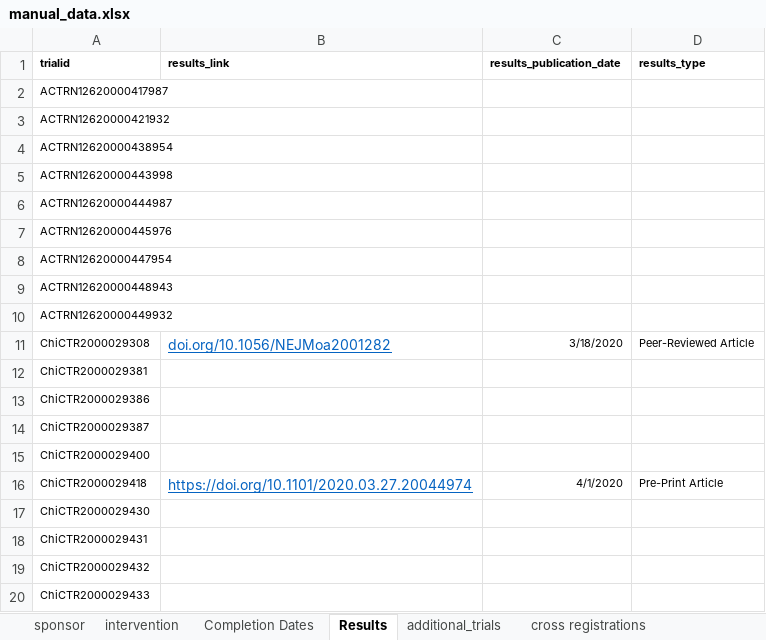
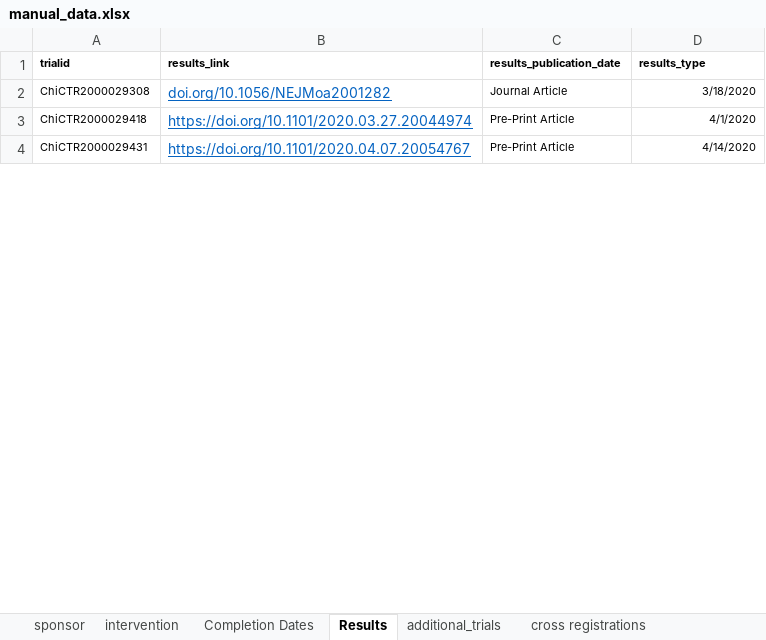
Before and after one commit to ebmdatalab/covid_trials_tracker-covid, an Excel workbook: notebooks/manual_data.xlsx, sheet Results, drawn as a sheet; only a part is shown; values as stored, in another font and other column widths than the file's, no borders; removed rows and columns are numbered as before the commit, all else as after; the diff covers the shown part only; the diff names each change by its address in the sheet, - before the commit and + after, or states it on an @@ line.

Commit message:
Final Data Commits for 15 Apr update
Updating the way results are recorded in 'manual_data' and creating final JSON files

```diff
--- a/notebooks/manual_data.xlsx (sheet Results)
+++ b/notebooks/manual_data.xlsx (sheet Results)
-row 2: ACTRN12620000417987
-row 3: ACTRN12620000421932
-row 4: ACTRN12620000438954
-row 5: ACTRN12620000443998
-row 6: ACTRN12620000444987
-row 7: ACTRN12620000445976
-row 8: ACTRN12620000447954
-row 9: ACTRN12620000448943
-row 10: ACTRN12620000449932
-C2 (results_publication_date): 3/18/2020
+C2 (results_publication_date): Journal Article
-D2 (results_type): Peer-Reviewed Article
+D2 (results_type): 3/18/2020
-row 12: ChiCTR2000029381
-row 13: ChiCTR2000029386
-row 14: ChiCTR2000029387
-row 15: ChiCTR2000029400
-C3 (results_publication_date): 4/1/2020
+C3 (results_publication_date): Pre-Print Article
-D3 (results_type): Pre-Print Article
+D3 (results_type): 4/1/2020
-row 17: ChiCTR2000029430
-B4 (results_link): (empty)
+B4 (results_link): https://doi.org/10.1101/2020.04.07.20054767
-C4 (results_publication_date): (empty)
+C4 (results_publication_date): Pre-Print Article
-D4 (results_type): (empty)
+D4 (results_type): 4/14/2020
-row 19: ChiCTR2000029432
-row 20: ChiCTR2000029433
```
Also changed, not shown: 5 added rows, 837 removed rows, 56 edited cells and cell formats elsewhere in this sheet, 3 other files.
